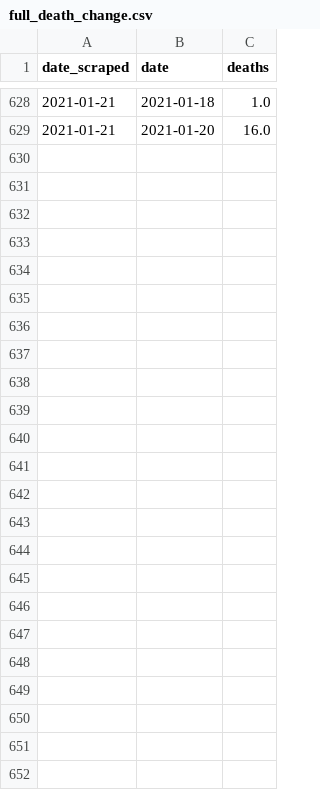
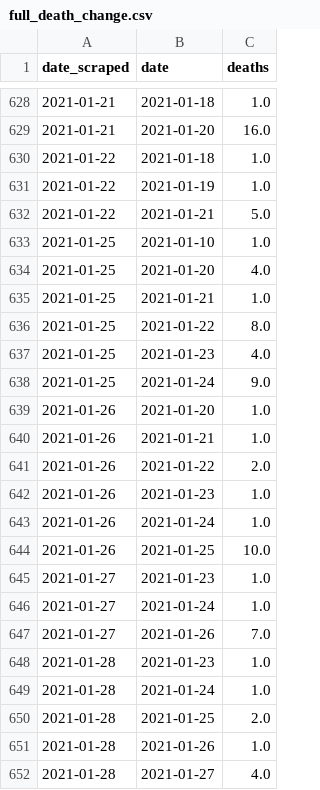
Before and after one commit to SmirkyGraphs/ri-covid19-updates, a CSV file: data/reports/full_death_change.csv, drawn as a sheet; only a part is shown, gaps mark what is left out.

```diff
--- a/data/reports/full_death_change.csv
+++ b/data/reports/full_death_change.csv
@@ -629 +629,24 @@ date_scraped,date,deaths
 2021-01-21,2021-01-20,16.0
+2021-01-22,2021-01-18,1.0
+2021-01-22,2021-01-19,1.0
+2021-01-22,2021-01-21,5.0
+2021-01-25,2021-01-10,1.0
+2021-01-25,2021-01-20,4.0
+2021-01-25,2021-01-21,1.0
+2021-01-25,2021-01-22,8.0
+2021-01-25,2021-01-23,4.0
+2021-01-25,2021-01-24,9.0
+2021-01-26,2021-01-20,1.0
+2021-01-26,2021-01-21,1.0
+2021-01-26,2021-01-22,2.0
+2021-01-26,2021-01-23,1.0
+2021-01-26,2021-01-24,1.0
+2021-01-26,2021-01-25,10.0
+2021-01-27,2021-01-23,1.0
+2021-01-27,2021-01-24,1.0
+2021-01-27,2021-01-26,7.0
+2021-01-28,2021-01-23,1.0
+2021-01-28,2021-01-24,1.0
+2021-01-28,2021-01-25,2.0
+2021-01-28,2021-01-26,1.0
+2021-01-28,2021-01-27,4.0
```
Also changed, not shown: data/clean/geo-ri-covid-19-clean.csv, data/clean/zip-codes-covid-19-clean.csv, 30 other files.
